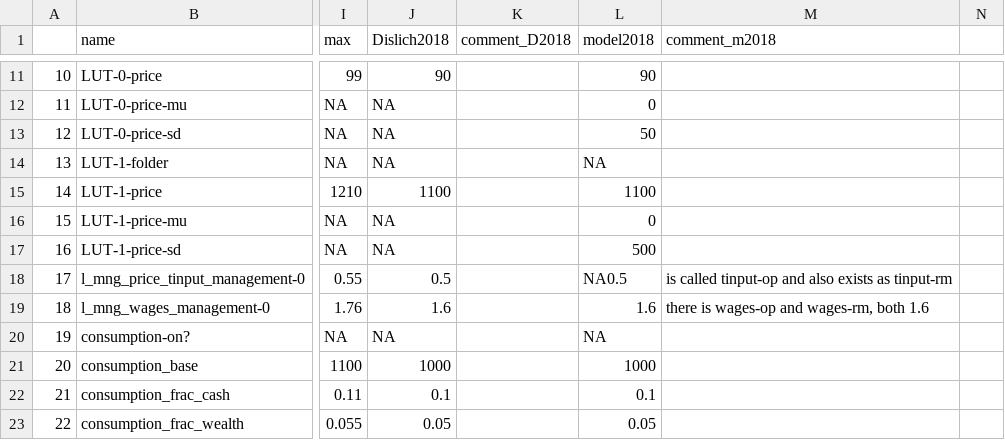
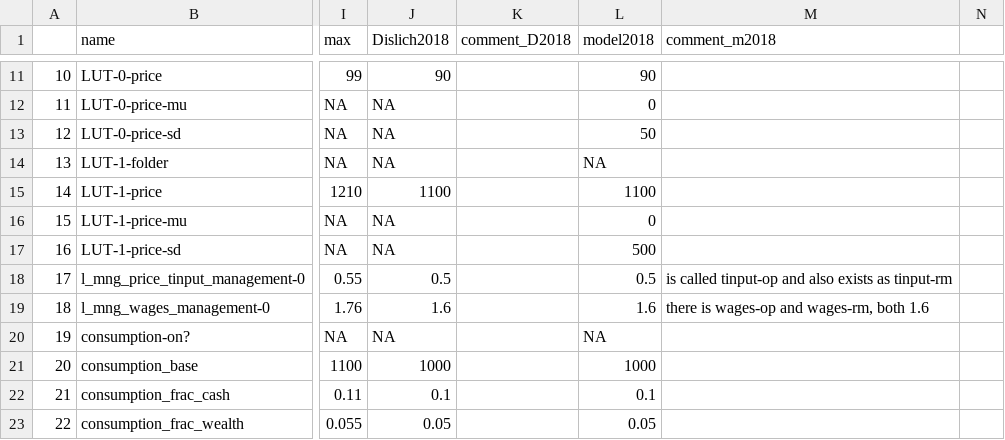
Before and after one commit to EFForTS-B10/Refforts, a CSV file: data_raw/EFForTS-ABM_parameters_and_output_with_Dislich2018.csv, drawn as a sheet; only a part is shown, gaps mark what is left out; the diff names each change by its address in the sheet, - before the commit and + after, or states it on an @@ line.

Commit message:
corrected one spelling-mistake

```diff
--- a/data_raw/EFForTS-ABM_parameters_and_output_with_Dislich2018.csv
+++ b/data_raw/EFForTS-ABM_parameters_and_output_with_Dislich2018.csv
-L18 (model2018): NA0.5
+L18 (model2018): 0.5
```
